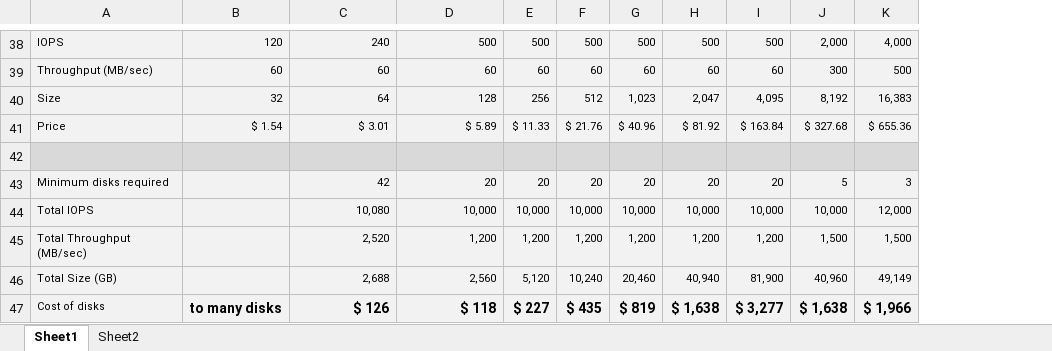
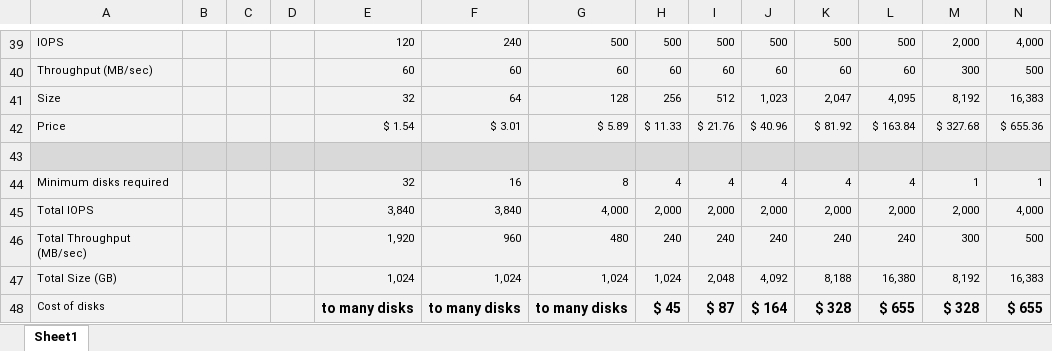
Before and after one commit to ChrisPolewiak/azure-toolkit, an Excel workbook: azure-disk-sizes.xlsx, sheet Sheet1, drawn as a sheet; only a part is shown, gaps mark what is left out; values as stored, in another font and other column widths than the file's, no borders; conditional formats not drawn; removed rows and columns are numbered as before the commit, all else as after; rows hold the shown columns only; the diff covers the shown part only; the diff names each change by its address in the sheet, - before the commit and + after, or states it on an @@ line.

```diff
--- a/azure-disk-sizes.xlsx (sheet Sheet1)
+++ b/azure-disk-sizes.xlsx (sheet Sheet1)
-sheet tab: Sheet2
+column B, empty
+column C, empty
+column D, empty
-row 42:  | 84 | 42 | 20 | 20 | 20 | 20 | 20 | 20 | 5 | 3
-row 43: Minimum disks required |  | 42 | 20 | 20 | 20 | 20 | 20 | 20 | 5 | 3
-row 44: Total IOPS |  | 10,080 | 10,000 | 10,000 | 10,000 | 10,000 | 10,000 | 10,000 | 10,000 | 12,000
-row 45: Total Throughput (MB/sec) |  | 2,520 | 1,200 | 1,200 | 1,200 | 1,200 | 1,200 | 1,200 | 1,500 | 1,500
-row 46: Total Size (GB) |  | 2,688 | 2,560 | 5,120 | 10,240 | 20,460 | 40,940 | 81,900 | 40,960 | 49,149
-row 47: Cost of disks | to many disks | $ 126 | $ 118 | $ 227 | $ 435 | $ 819 | $ 1,638 | $ 3,277 | $ 1,638 | $ 1,966
+row 43:  |  |  |  | 32 | 16 | 8 | 4 | 4 | 4 | 4 | 4 | 1 | 1
+row 44: Minimum disks required |  |  |  | 32 | 16 | 8 | 4 | 4 | 4 | 4 | 4 | 1 | 1
+row 45: Total IOPS |  |  |  | 3,840 | 3,840 | 4,000 | 2,000 | 2,000 | 2,000 | 2,000 | 2,000 | 2,000 | 4,000
+row 46: Total Throughput (MB/sec) |  |  |  | 1,920 | 960 | 480 | 240 | 240 | 240 | 240 | 240 | 300 | 500
+row 47: Total Size (GB) |  |  |  | 1,024 | 1,024 | 1,024 | 1,024 | 2,048 | 4,092 | 8,188 | 16,380 | 8,192 | 16,383
+row 48: Cost of disks |  |  |  | to many disks | to many disks | to many disks | $ 45 | $ 87 | $ 164 | $ 328 | $ 655 | $ 328 | $ 655
```
Also changed, not shown: 8 added rows, 7 removed rows, 53 edited cells, cell formats and merged cells elsewhere in this sheet, formulas that keep their value, azure-vm-sizes.xlsx.
